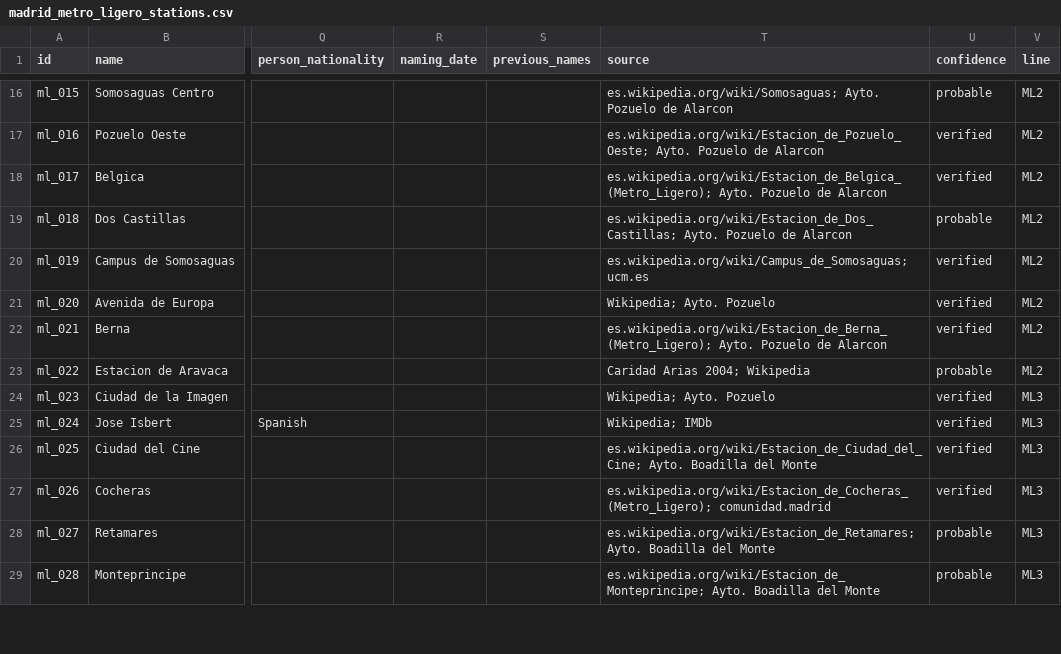
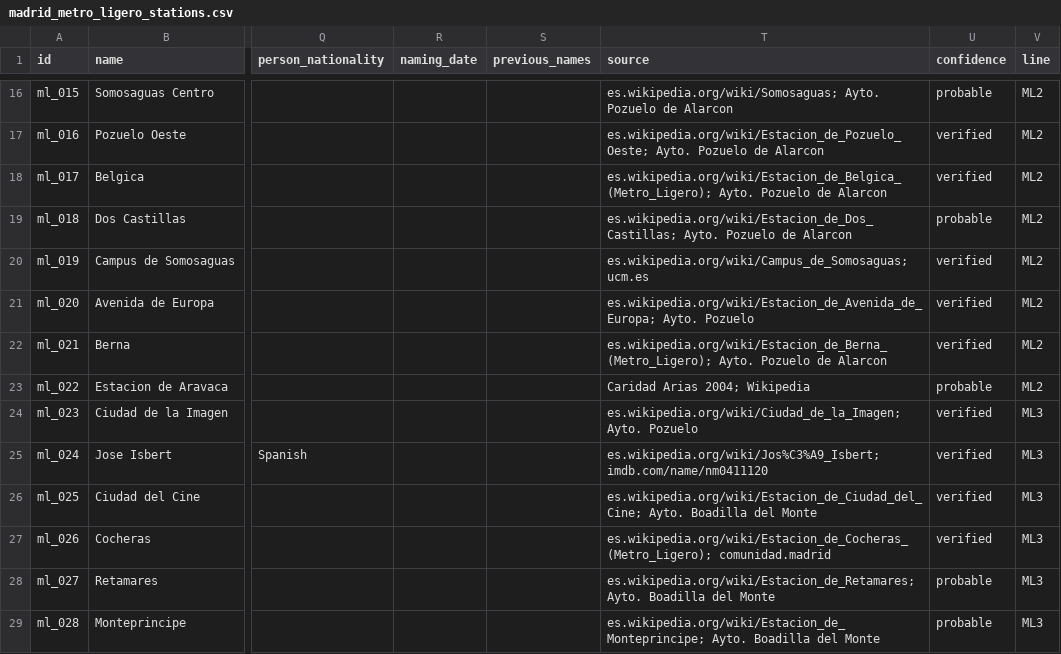
Before and after one commit to lbm364dl/toponyms-origins, a CSV file: data/madrid_metro_ligero_stations.csv, drawn as a sheet; only a part is shown, gaps mark what is left out; the diff covers the shown part only; the diff names each change by its address in the sheet, - before the commit and + after, or states it on an @@ line.

```diff
--- a/data/madrid_metro_ligero_stations.csv
+++ b/data/madrid_metro_ligero_stations.csv
-T21 (source): Wikipedia; Ayto. Pozuelo
+T21 (source): es.wikipedia.org/wiki/Estacion_de_Avenida_de_Europa; Ayto. Pozuelo
-T24 (source): Wikipedia; Ayto. Pozuelo
+T24 (source): es.wikipedia.org/wiki/Ciudad_de_la_Imagen; Ayto. Pozuelo
-T25 (source): Wikipedia; IMDb
+T25 (source): es.wikipedia.org/wiki/Jos%C3%A9_Isbert; imdb.com/name/nm0411120
```
Also changed, not shown: 15 edited cells elsewhere in this file.
